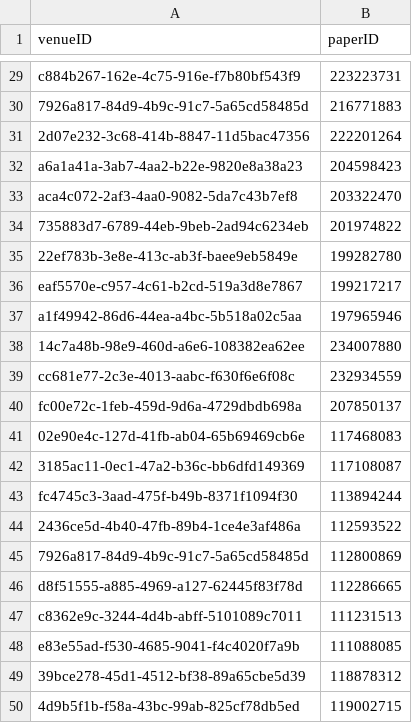
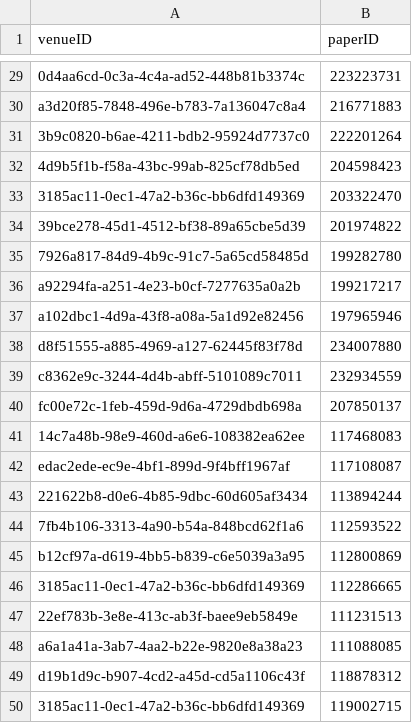
Before and after one commit to DanielCantabella/SDM-Lab1-PropertyGraphs, a CSV file: sample_csv/belongs-to.csv, drawn as a sheet; only a part is shown, gaps mark what is left out; the diff covers the shown part only; the diff names each change by its address in the sheet, - before the commit and + after, or states it on an @@ line.

```diff
--- a/sample_csv/belongs-to.csv
+++ b/sample_csv/belongs-to.csv
-A29 (venueID): c884b267-162e-4c75-916e-f7b80bf543f9
+A29 (venueID): 0d4aa6cd-0c3a-4c4a-ad52-448b81b3374c
-A30 (venueID): 7926a817-84d9-4b9c-91c7-5a65cd58485d
+A30 (venueID): a3d20f85-7848-496e-b783-7a136047c8a4
-A31 (venueID): 2d07e232-3c68-414b-8847-11d5bac47356
+A31 (venueID): 3b9c0820-b6ae-4211-bdb2-95924d7737c0
-A32 (venueID): a6a1a41a-3ab7-4aa2-b22e-9820e8a38a23
+A32 (venueID): 4d9b5f1b-f58a-43bc-99ab-825cf78db5ed
-A33 (venueID): aca4c072-2af3-4aa0-9082-5da7c43b7ef8
+A33 (venueID): 3185ac11-0ec1-47a2-b36c-bb6dfd149369
-A34 (venueID): 735883d7-6789-44eb-9beb-2ad94c6234eb
+A34 (venueID): 39bce278-45d1-4512-bf38-89a65cbe5d39
-A35 (venueID): 22ef783b-3e8e-413c-ab3f-baee9eb5849e
+A35 (venueID): 7926a817-84d9-4b9c-91c7-5a65cd58485d
-A36 (venueID): eaf5570e-c957-4c61-b2cd-519a3d8e7867
+A36 (venueID): a92294fa-a251-4e23-b0cf-7277635a0a2b
-A37 (venueID): a1f49942-86d6-44ea-a4bc-5b518a02c5aa
+A37 (venueID): a102dbc1-4d9a-43f8-a08a-5a1d92e82456
-A38 (venueID): 14c7a48b-98e9-460d-a6e6-108382ea62ee
+A38 (venueID): d8f51555-a885-4969-a127-62445f83f78d
-A39 (venueID): cc681e77-2c3e-4013-aabc-f630f6e6f08c
+A39 (venueID): c8362e9c-3244-4d4b-abff-5101089c7011
-A41 (venueID): 02e90e4c-127d-41fb-ab04-65b69469cb6e
+A41 (venueID): 14c7a48b-98e9-460d-a6e6-108382ea62ee
-A42 (venueID): 3185ac11-0ec1-47a2-b36c-bb6dfd149369
+A42 (venueID): edac2ede-ec9e-4bf1-899d-9f4bff1967af
-A43 (venueID): fc4745c3-3aad-475f-b49b-8371f1094f30
+A43 (venueID): 221622b8-d0e6-4b85-9dbc-60d605af3434
-A44 (venueID): 2436ce5d-4b40-47fb-89b4-1ce4e3af486a
+A44 (venueID): 7fb4b106-3313-4a90-b54a-848bcd62f1a6
-A45 (venueID): 7926a817-84d9-4b9c-91c7-5a65cd58485d
+A45 (venueID): b12cf97a-d619-4bb5-b839-c6e5039a3a95
-A46 (venueID): d8f51555-a885-4969-a127-62445f83f78d
+A46 (venueID): 3185ac11-0ec1-47a2-b36c-bb6dfd149369
-A47 (venueID): c8362e9c-3244-4d4b-abff-5101089c7011
+A47 (venueID): 22ef783b-3e8e-413c-ab3f-baee9eb5849e
-A48 (venueID): e83e55ad-f530-4685-9041-f4c4020f7a9b
+A48 (venueID): a6a1a41a-3ab7-4aa2-b22e-9820e8a38a23
-A49 (venueID): 39bce278-45d1-4512-bf38-89a65cbe5d39
+A49 (venueID): d19b1d9c-b907-4cd2-a45d-cd5a1106c43f
-A50 (venueID): 4d9b5f1b-f58a-43bc-99ab-825cf78db5ed
+A50 (venueID): 3185ac11-0ec1-47a2-b36c-bb6dfd149369
```
Also changed, not shown: 23 edited cells elsewhere in this file, sample_csv/publisehd-in.csv, 2 other files.
